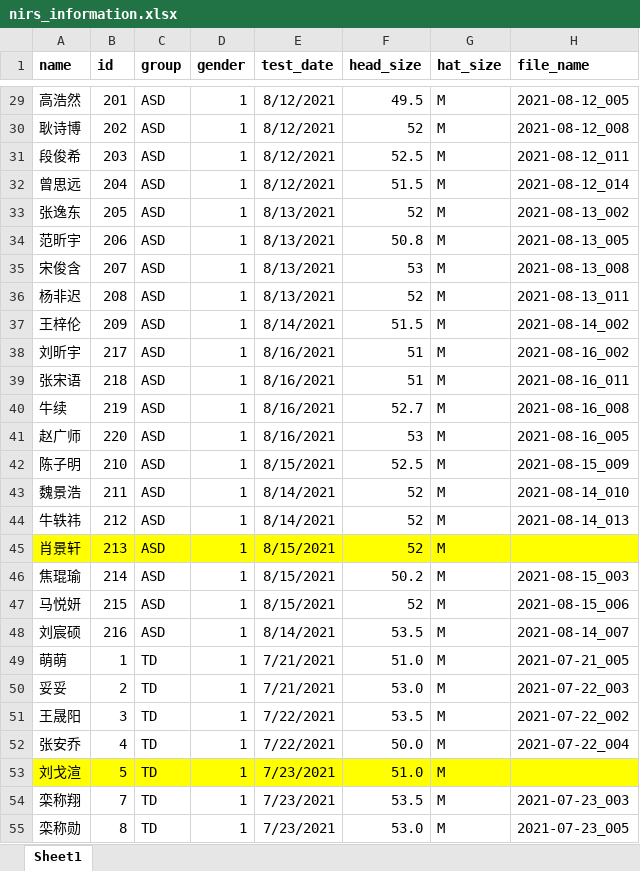
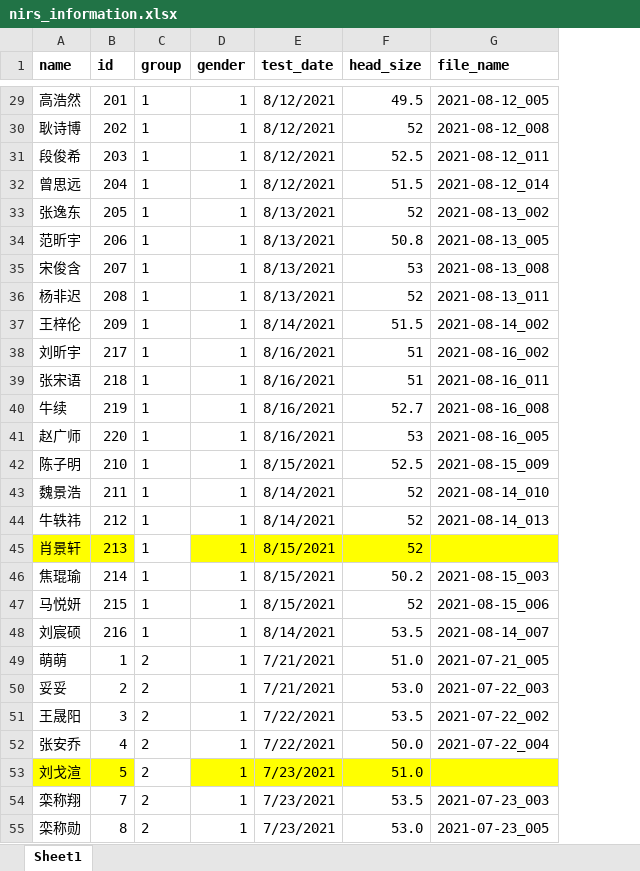
Before and after one commit to dewi-ni/affective-touch, an Excel workbook: data/nirs_information.xlsx, sheet Sheet1, drawn as a sheet; only a part is shown, gaps mark what is left out; values as stored, in another font and other column widths than the file's, no borders; the diff covers the shown part only; the diff names each change by its address in the sheet, - before the commit and + after, or states it on an @@ line.

```diff
--- a/data/nirs_information.xlsx (sheet Sheet1)
+++ b/data/nirs_information.xlsx (sheet Sheet1)
-column G (hat_size), rows 29-55: all M
-C29:C48 (group): ASD
+C29:C48 (group): 1
-C45 fill: #FFFF00
+C45 fill: none
-C49:C55 (group): TD
+C49:C55 (group): 2
-C53 fill: #FFFF00
+C53 fill: none
```
Also changed, not shown: 70 edited cells and cell formats elsewhere in this sheet.
